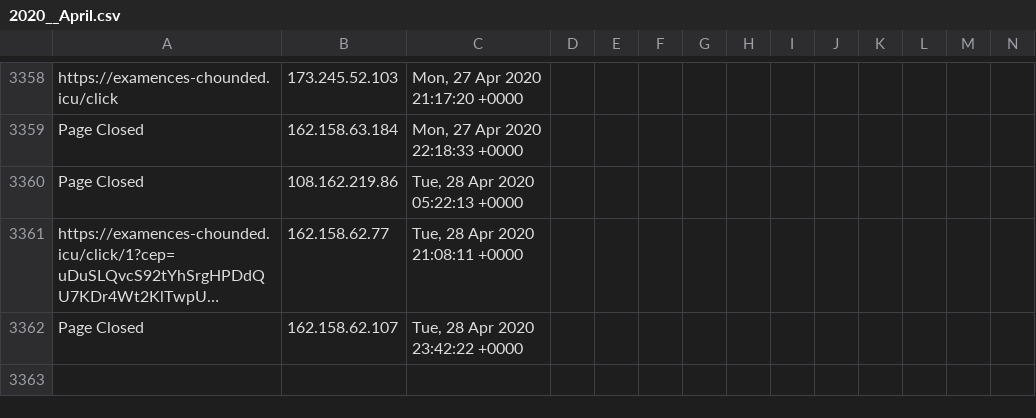
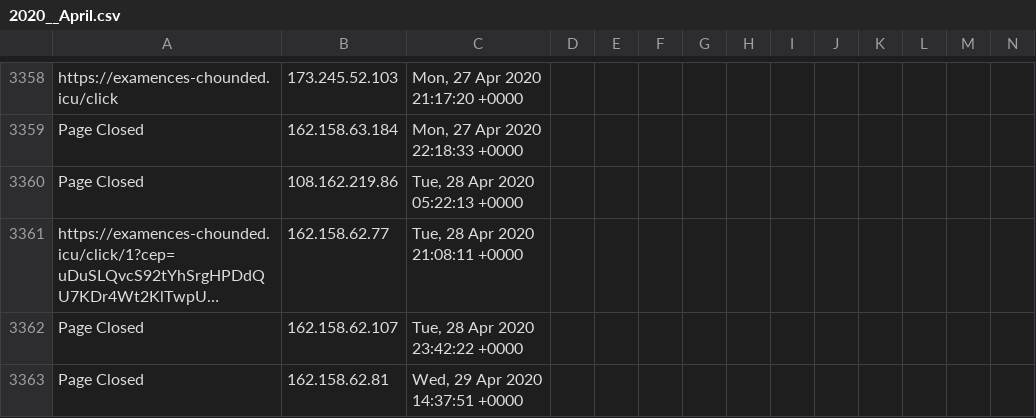
Before and after one commit to runacode/apihomecare.com, a CSV file: logs/2020__April.csv, drawn as a sheet; only a part is shown, gaps mark what is left out; long unchanged cells end in …; rows hold the shown columns only; the diff names each change by its address in the sheet, - before the commit and + after, or states it on an @@ line.

Commit message:
Site Editor Update

```diff
--- a/logs/2020__April.csv
+++ b/logs/2020__April.csv
+row 3363: Page Closed | 162.158.62.81 | Wed, 29 Apr 2020 14:37:51 +0000
```
